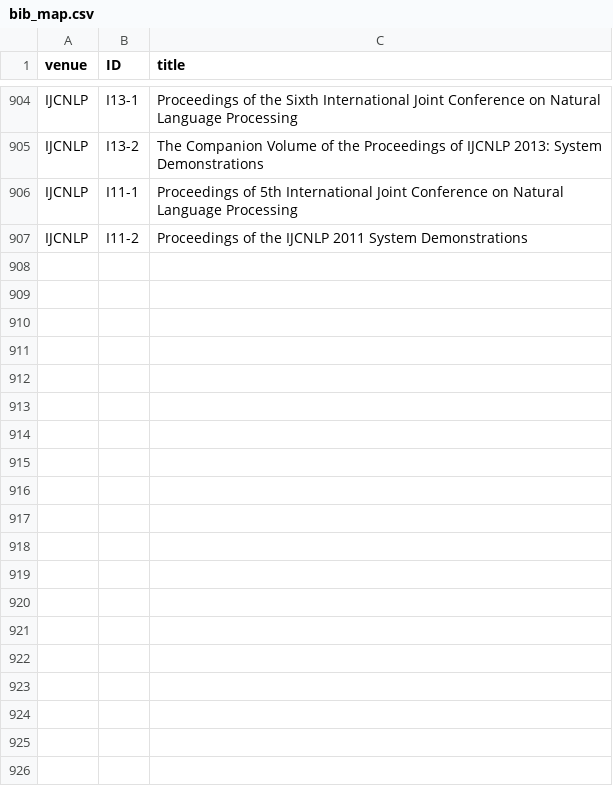
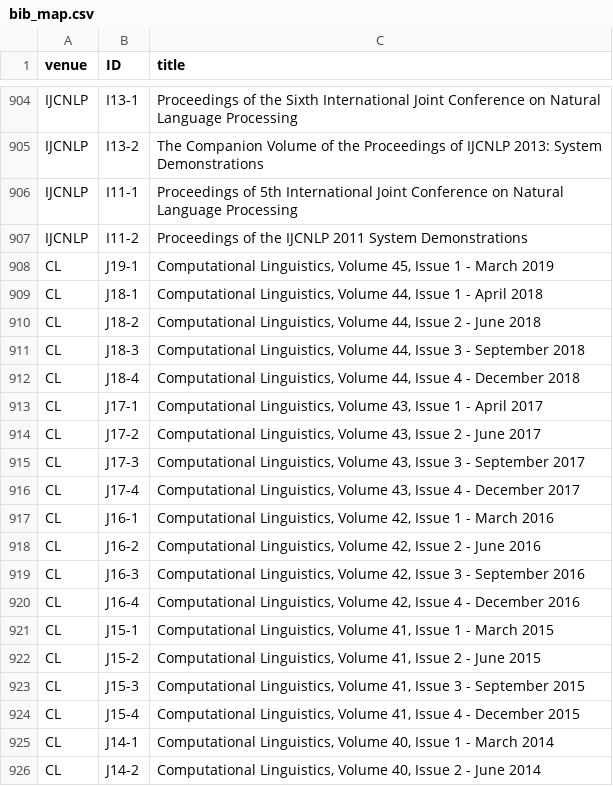
Before and after one commit to emorynlp/nlprankings, a CSV file: data-collection/bib_map.csv, drawn as a sheet; only a part is shown, gaps mark what is left out; the diff covers the shown part only.

```diff
--- a/data-collection/bib_map.csv
+++ b/data-collection/bib_map.csv
@@ -907 +907,20 @@ IJCNLP,I11-1,Proceedings of 5th International Joint Conference on Natural Langua
 IJCNLP,I11-2,Proceedings of the IJCNLP 2011 System Demonstrations
+CL,J19-1,"Computational Linguistics, Volume 45, Issue 1 - March 2019"
+CL,J18-1,"Computational Linguistics, Volume 44, Issue 1 - April 2018"
+CL,J18-2,"Computational Linguistics, Volume 44, Issue 2 - June 2018"
+CL,J18-3,"Computational Linguistics, Volume 44, Issue 3 - September 2018"
+CL,J18-4,"Computational Linguistics, Volume 44, Issue 4 - December 2018"
+CL,J17-1,"Computational Linguistics, Volume 43, Issue 1 - April 2017"
+CL,J17-2,"Computational Linguistics, Volume 43, Issue 2 - June 2017"
+CL,J17-3,"Computational Linguistics, Volume 43, Issue 3 - September 2017"
+CL,J17-4,"Computational Linguistics, Volume 43, Issue 4 - December 2017"
+CL,J16-1,"Computational Linguistics, Volume 42, Issue 1 - March 2016"
+CL,J16-2,"Computational Linguistics, Volume 42, Issue 2 - June 2016"
+CL,J16-3,"Computational Linguistics, Volume 42, Issue 3 - September 2016"
+CL,J16-4,"Computational Linguistics, Volume 42, Issue 4 - December 2016"
+CL,J15-1,"Computational Linguistics, Volume 41, Issue 1 - March 2015"
+CL,J15-2,"Computational Linguistics, Volume 41, Issue 2 - June 2015"
+CL,J15-3,"Computational Linguistics, Volume 41, Issue 3 - September 2015"
+CL,J15-4,"Computational Linguistics, Volume 41, Issue 4 - December 2015"
+CL,J14-1,"Computational Linguistics, Volume 40, Issue 1 - March 2014"
+CL,J14-2,"Computational Linguistics, Volume 40, Issue 2 - June 2014"
```
Also changed, not shown: 40 added rows elsewhere in this file, 1 other file.
